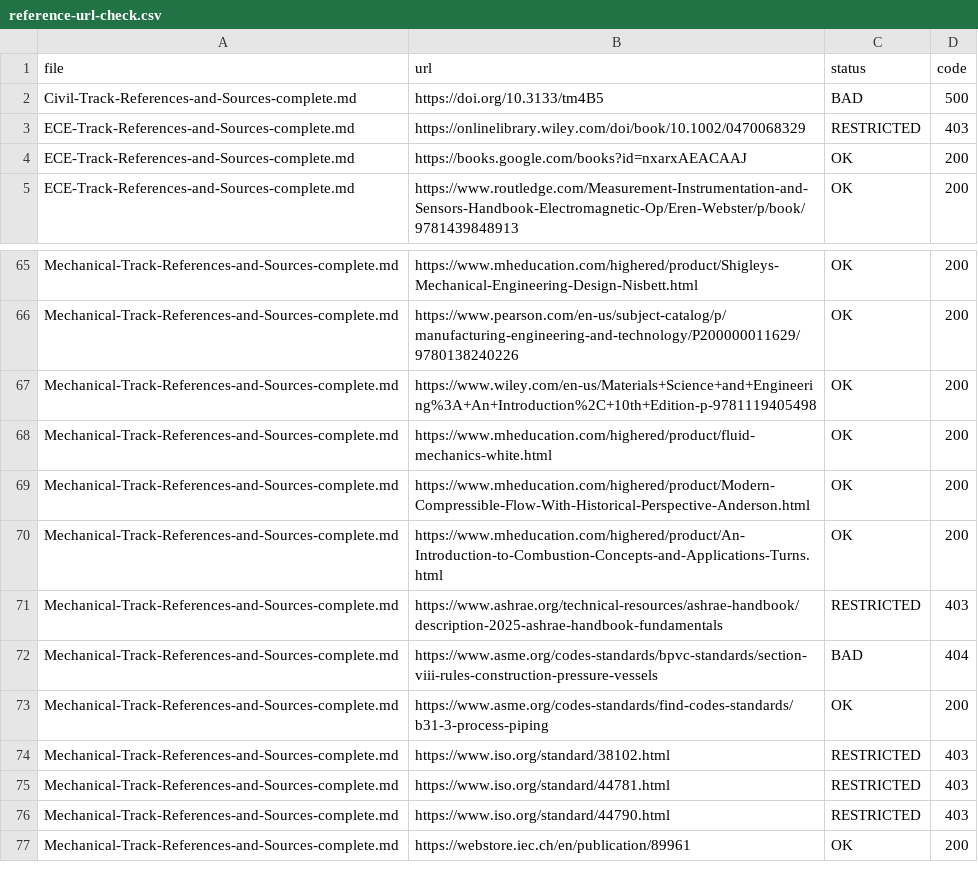
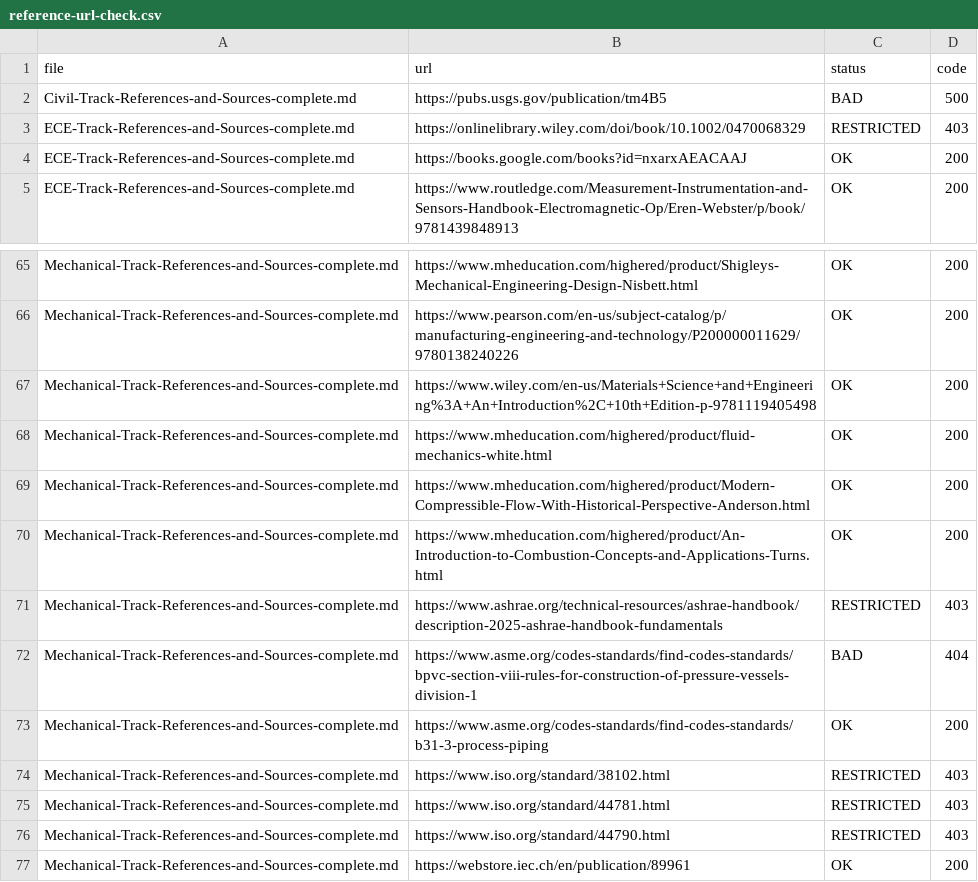
Before and after one commit to Tarwyn76/FE-Study-Guide, a CSV file: meta/release-readiness/reference-url-check.csv, drawn as a sheet; only a part is shown, gaps mark what is left out.

```diff
--- a/meta/release-readiness/reference-url-check.csv
+++ b/meta/release-readiness/reference-url-check.csv
@@ -1,3 +1,3 @@
 file,url,status,code
-Civil-Track-References-and-Sources-complete.md,https://doi.org/10.3133/tm4B5,BAD,500
+Civil-Track-References-and-Sources-complete.md,https://pubs.usgs.gov/publication/tm4B5,BAD,500
 ECE-Track-References-and-Sources-complete.md,https://onlinelibrary.wiley.com/doi/book/10.1002/0470068329,RESTRICTED,403
@@ -71,3 +71,3 @@ Mechanical-Track-References-and-Sources-complete.md,https://www.mheducation.com/
 Mechanical-Track-References-and-Sources-complete.md,https://www.ashrae.org/technical-resources/ashrae-handbook/description-2025-ashrae-handbook-fundamentals,RESTRICTED,403
-Mechanical-Track-References-and-Sources-complete.md,https://www.asme.org/codes-standards/bpvc-standards/section-viii-rules-construction-pressure-vessels,BAD,404
+Mechanical-Track-References-and-Sources-complete.md,https://www.asme.org/codes-standards/find-codes-standards/bpvc-section-viii-rules-for-construction-of-pressure-vessels-division-1,BAD,404
 Mechanical-Track-References-and-Sources-complete.md,https://www.asme.org/codes-standards/find-codes-standards/b31-3-process-piping,OK,200
```
Also changed, not shown: 1 other file.
